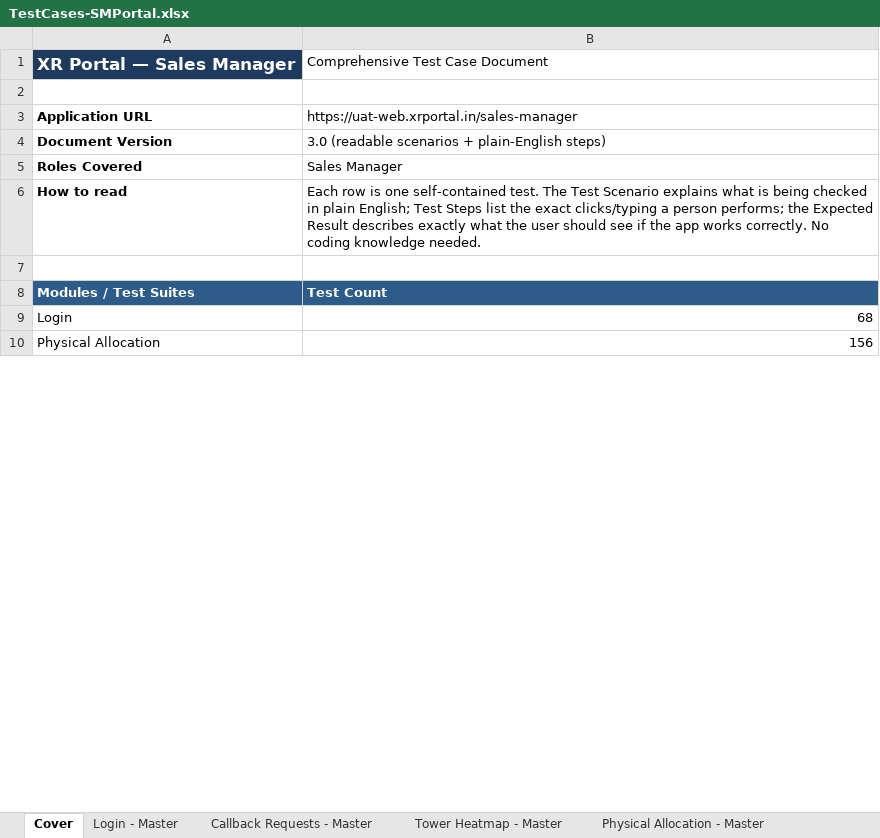
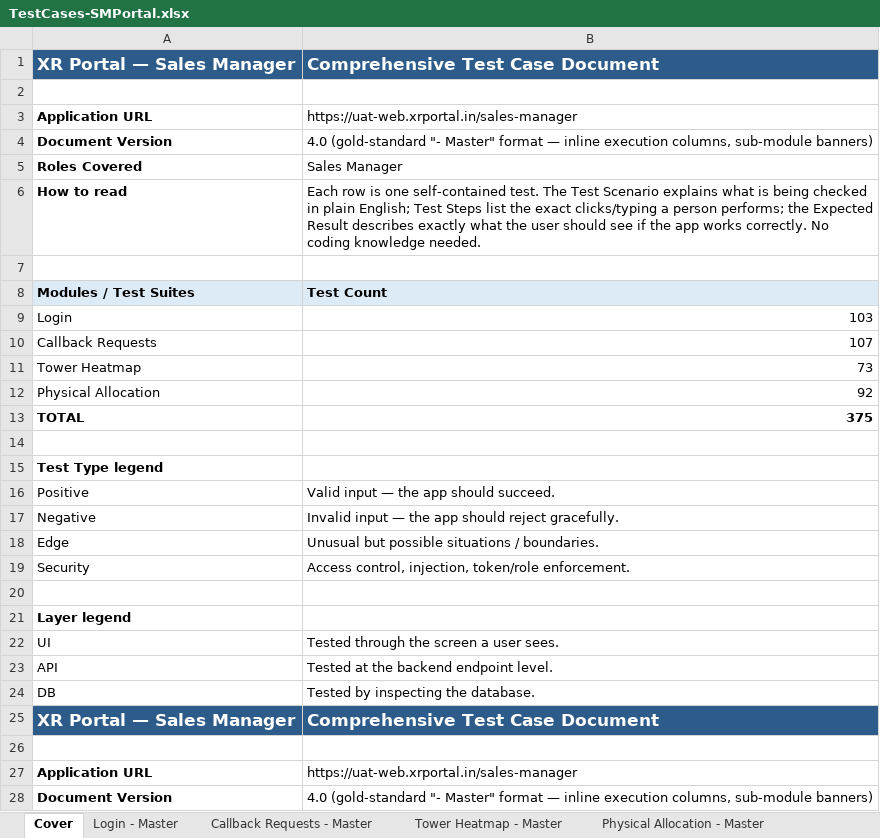
Before and after one commit to Anjalijha2/AI-Automation-hoabl, an Excel workbook: manual-qa-repository/07-execution/TestCases-SMPortal.xlsx, sheet Cover, drawn as a sheet; only a part is shown; values as stored, in another font and other column widths than the file's, no borders; addresses are those after the commit; the diff covers the shown part only; the diff names each change by its address in the sheet, - before the commit and + after, or states it on an @@ line.

```diff
--- a/manual-qa-repository/07-execution/TestCases-SMPortal.xlsx (sheet Cover)
+++ b/manual-qa-repository/07-execution/TestCases-SMPortal.xlsx (sheet Cover)
-A1 fill: #1F3A5F
+A1 fill: #2E5C8A
@@ B1 fill: none → #2E5C8A, bold: off → on, text colour: black → #FFFFFF, text size: larger @@
-B4: 3.0 (readable scenarios + plain-English steps)
+B4: 4.0 (gold-standard "- Master" format — inline execution columns, sub-module banners)
@@ A8:B8 fill: #2E5C8A → #DDEBF7, text colour: #FFFFFF → black @@
-B9: 68
+B9: 103
+row 10: Callback Requests | 107
+row 11: Tower Heatmap | 73
-B12: 156
+B12: 92
+row 13: TOTAL | 375
+row 14: (empty)
+row 15: Test Type legend
+row 16: Positive | Valid input — the app should succeed.
+row 17: Negative | Invalid input — the app should reject gracefully.
+row 18: Edge | Unusual but possible situations / boundaries.
+row 19: Security | Access control, injection, token/role enforcement.
+row 20: (empty)
+row 21: Layer legend
+row 22: UI | Tested through the screen a user sees.
+row 23: API | Tested at the backend endpoint level.
+row 24: DB | Tested by inspecting the database.
+row 25: XR Portal — Sales Manager | Comprehensive Test Case Document
+row 26: (empty)
+row 27: Application URL | https://uat-web.xrportal.in/sales-manager
+row 28: Document Version | 4.0 (gold-standard "- Master" format — inline execution columns, sub-module banners)
```
Also changed, not shown: 31 added rows and 2 edited cells elsewhere in this sheet, manual-qa-repository/07-execution/TestCases-AdminPortal.xlsx, manual-qa-repository/07-execution/TestCases-BuyerPortal.xlsx, 6 other files.
